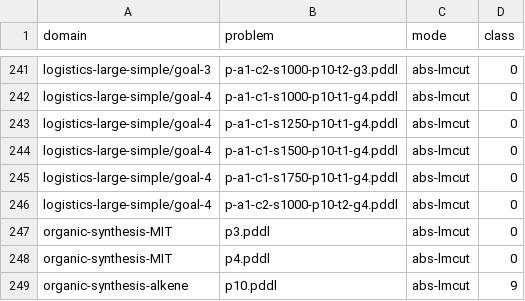
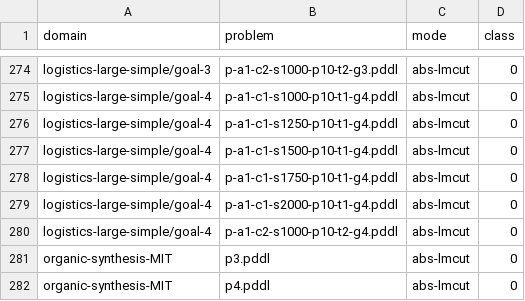
Before and after one commit to tempate/Abstract-Planning-Framework, a CSV file: experiments/htg/opt/best_classes.csv, drawn as a sheet; only a part is shown, gaps mark what is left out; the shorter side is filled out with more unchanged rows; the diff covers the shown part only; the diff names each change by its address in the sheet, - before the commit and + after, or states it on an @@ line.

```diff
--- a/experiments/htg/opt/best_classes.csv
+++ b/experiments/htg/opt/best_classes.csv
+row 279: logistics-large-simple/goal-4 | p-a1-c1-s2000-p10-t1-g4.pddl | abs-lmcut | 0
```
Also changed, not shown: 34 added rows and 5 edited cells elsewhere in this file, 14 other files.
